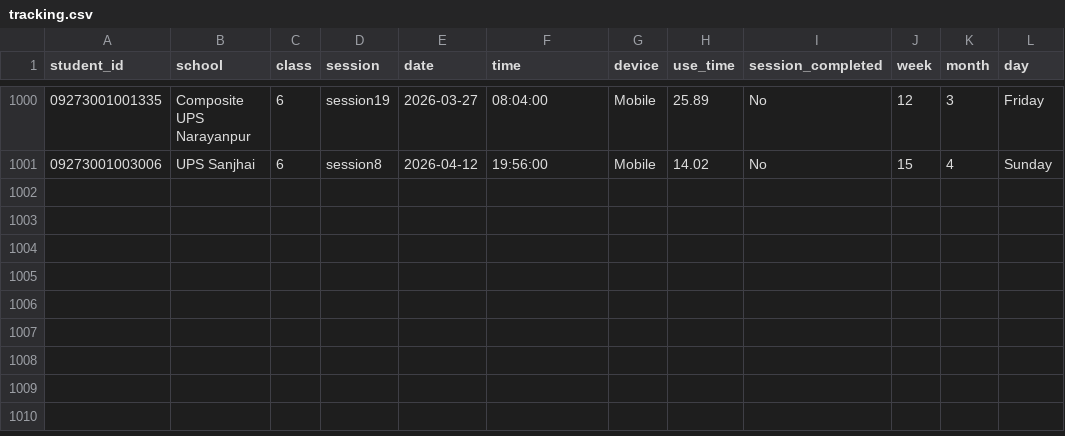
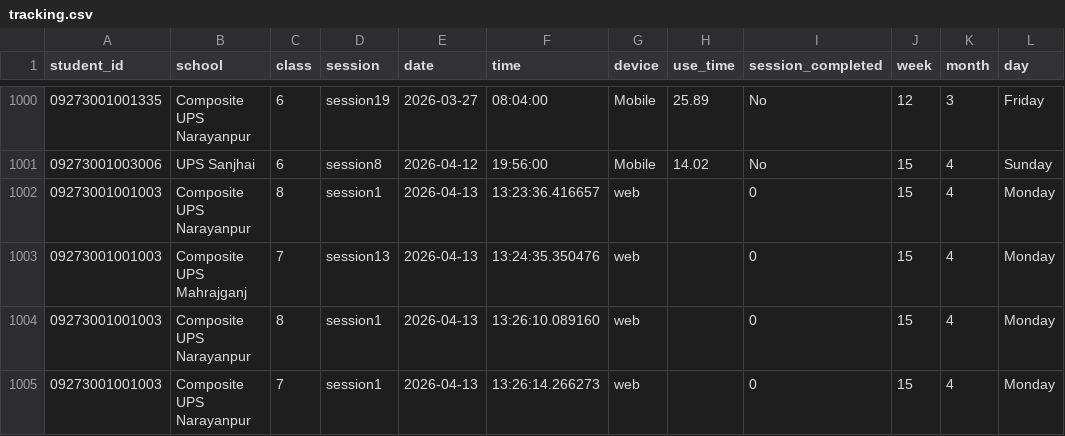
Before and after one commit to swapnil-7080394545/digital-learning-app, a CSV file: tracking.csv, drawn as a sheet; only a part is shown, gaps mark what is left out; the diff names each change by its address in the sheet, - before the commit and + after, or states it on an @@ line.

```diff
--- a/tracking.csv
+++ b/tracking.csv
+row 1002: 09273001001003 | Composite UPS Narayanpur | 8 | session1 | 2026-04-13 | 13:23:36.416657 | web |  | 0 | 15 | 4 | Monday
+row 1003: 09273001001003 | Composite UPS Mahrajganj | 7 | session13 | 2026-04-13 | 13:24:35.350476 | web |  | 0 | 15 | 4 | Monday
+row 1004: 09273001001003 | Composite UPS Narayanpur | 8 | session1 | 2026-04-13 | 13:26:10.089160 | web |  | 0 | 15 | 4 | Monday
+row 1005: 09273001001003 | Composite UPS Narayanpur | 7 | session1 | 2026-04-13 | 13:26:14.266273 | web |  | 0 | 15 | 4 | Monday
```
Also changed, not shown: 2 other files.
